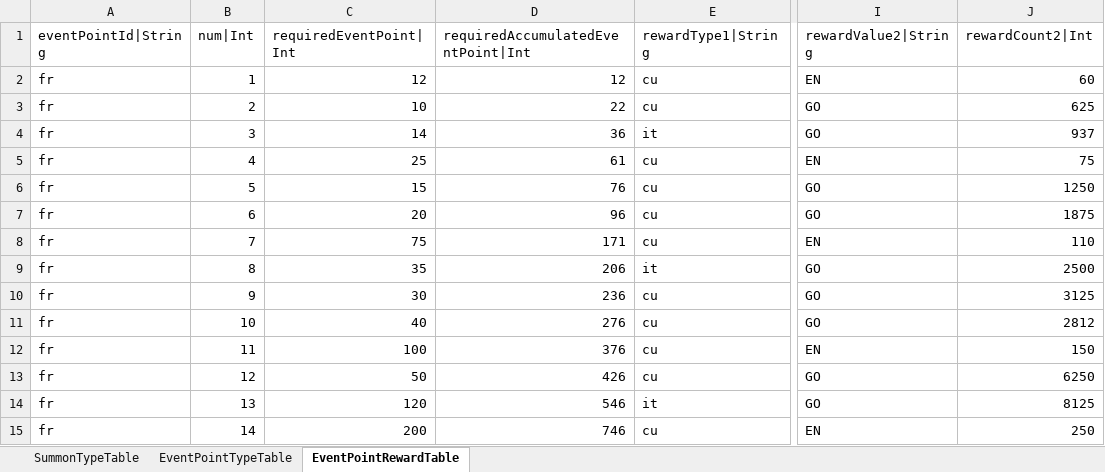
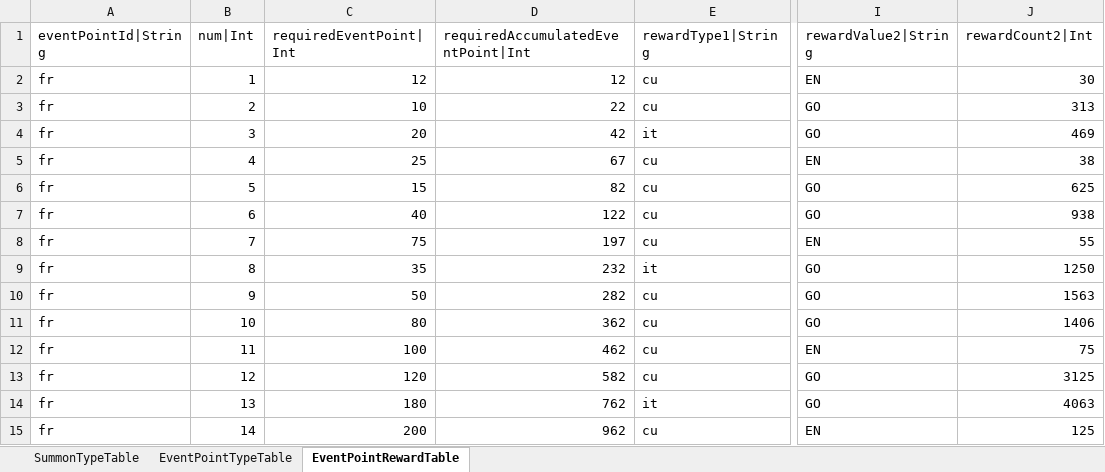
Before and after one commit to hayannal/ProjectNameless, an Excel workbook: Excel/Summon.xlsx, sheet EventPointRewardTable, drawn as a sheet; only a part is shown, gaps mark what is left out; values as stored, in another font and other column widths than the file's, no borders; the diff covers the shown part only; the diff names each change by its address in the sheet, - before the commit and + after, or states it on an @@ line.

```diff
--- a/Excel/Summon.xlsx (sheet EventPointRewardTable)
+++ b/Excel/Summon.xlsx (sheet EventPointRewardTable)
-J2 (rewardCount2|Int): 60
+J2 (rewardCount2|Int): 30
-J3 (rewardCount2|Int): 625
+J3 (rewardCount2|Int): 313
-C4 (requiredEventPoint|Int): 14
+C4 (requiredEventPoint|Int): 20
-D4: 36
+D4: 42
-J4 (rewardCount2|Int): 937
+J4 (rewardCount2|Int): 469
-D5: 61
+D5: 67
-J5 (rewardCount2|Int): 75
+J5 (rewardCount2|Int): 38
-D6: 76
+D6: 82
-J6 (rewardCount2|Int): 1250
+J6 (rewardCount2|Int): 625
-C7 (requiredEventPoint|Int): 20
+C7 (requiredEventPoint|Int): 40
-D7: 96
+D7: 122
-J7 (rewardCount2|Int): 1875
+J7 (rewardCount2|Int): 938
-D8: 171
+D8: 197
-J8 (rewardCount2|Int): 110
+J8 (rewardCount2|Int): 55
-D9: 206
+D9: 232
-J9 (rewardCount2|Int): 2500
+J9 (rewardCount2|Int): 1250
-C10 (requiredEventPoint|Int): 30
+C10 (requiredEventPoint|Int): 50
-D10: 236
+D10: 282
-J10 (rewardCount2|Int): 3125
+J10 (rewardCount2|Int): 1563
-C11 (requiredEventPoint|Int): 40
+C11 (requiredEventPoint|Int): 80
-D11: 276
+D11: 362
-J11 (rewardCount2|Int): 2812
+J11 (rewardCount2|Int): 1406
-D12: 376
+D12: 462
-J12 (rewardCount2|Int): 150
+J12 (rewardCount2|Int): 75
-C13 (requiredEventPoint|Int): 50
+C13 (requiredEventPoint|Int): 120
-D13: 426
+D13: 582
-J13 (rewardCount2|Int): 6250
+J13 (rewardCount2|Int): 3125
-C14 (requiredEventPoint|Int): 120
+C14 (requiredEventPoint|Int): 180
-D14: 546
+D14: 762
-J14 (rewardCount2|Int): 8125
+J14 (rewardCount2|Int): 4063
-D15: 746
+D15: 962
-J15 (rewardCount2|Int): 250
+J15 (rewardCount2|Int): 125
```
Also changed, not shown: 1438 edited cells elsewhere in this sheet, Excel/GlobalConstant.xlsx, Excel/작업GlobalConstant.xlsx, 3 other files.
